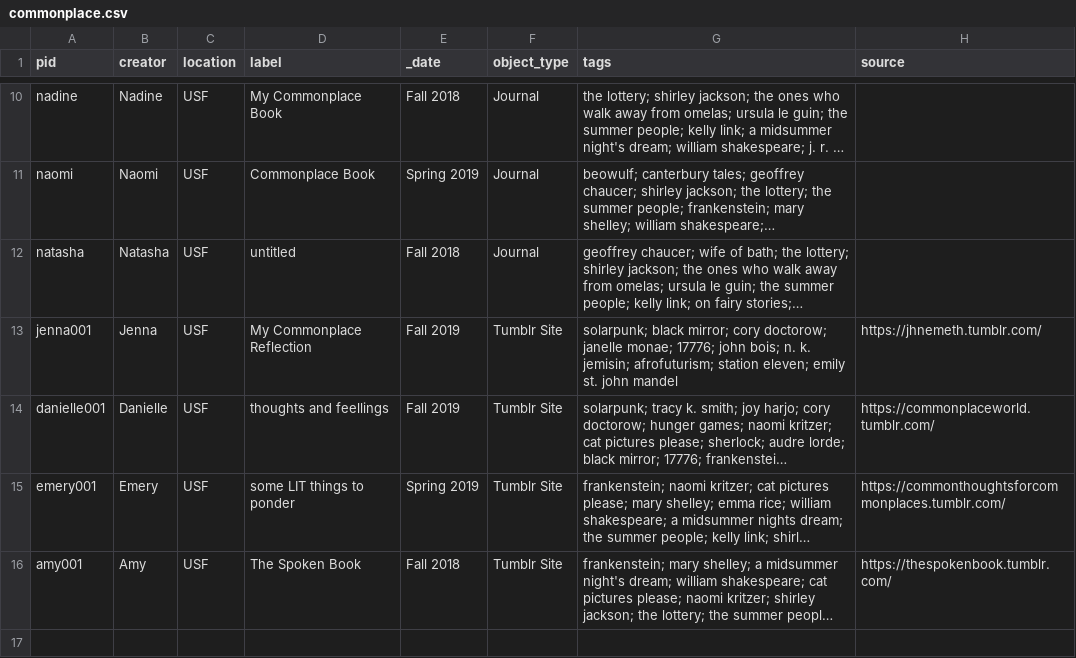
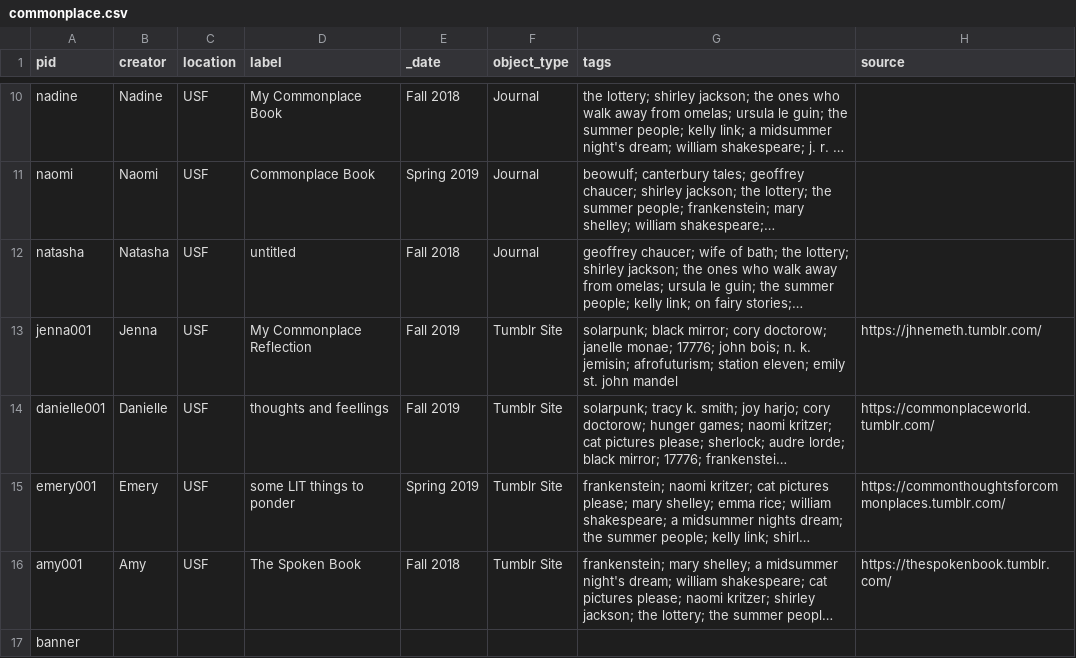
Before and after one commit to rsbevill/waxcommonplace, a CSV file: wax-master/_data/commonplace.csv, drawn as a sheet; only a part is shown, gaps mark what is left out; long unchanged cells end in …; the diff names each change by its address in the sheet, - before the commit and + after, or states it on an @@ line.

```diff
--- a/wax-master/_data/commonplace.csv
+++ b/wax-master/_data/commonplace.csv
+row 17: banner
```
Also changed, not shown: 6 other files.
